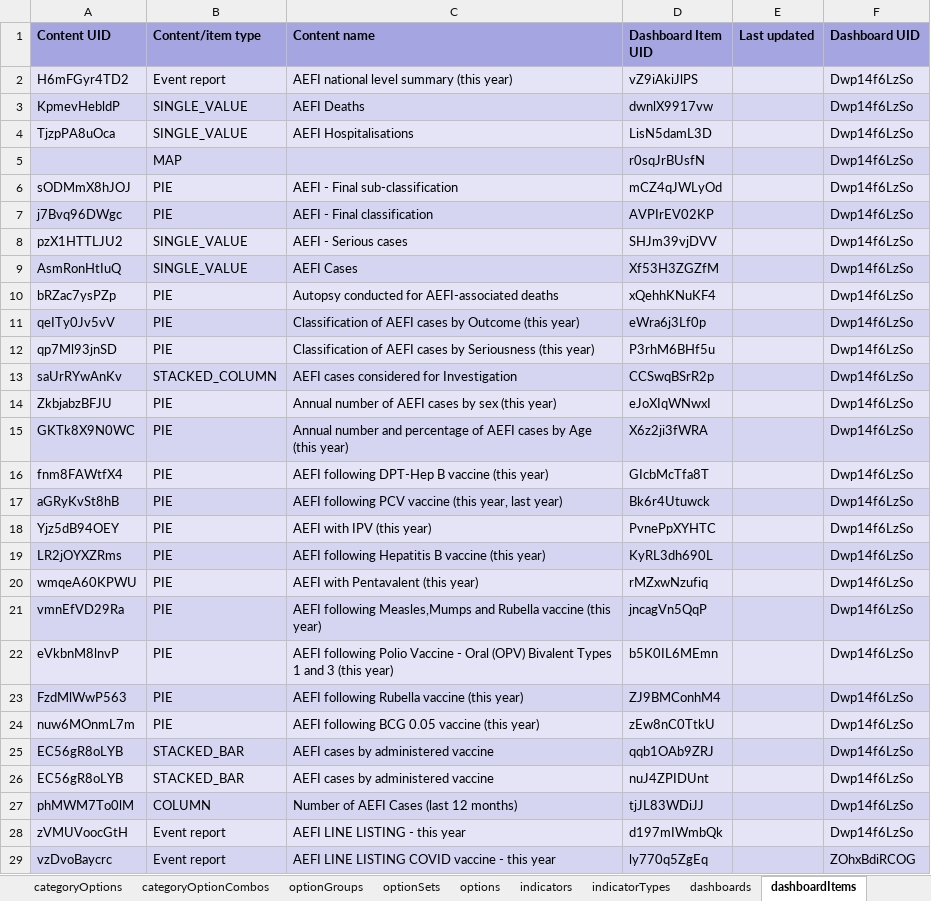
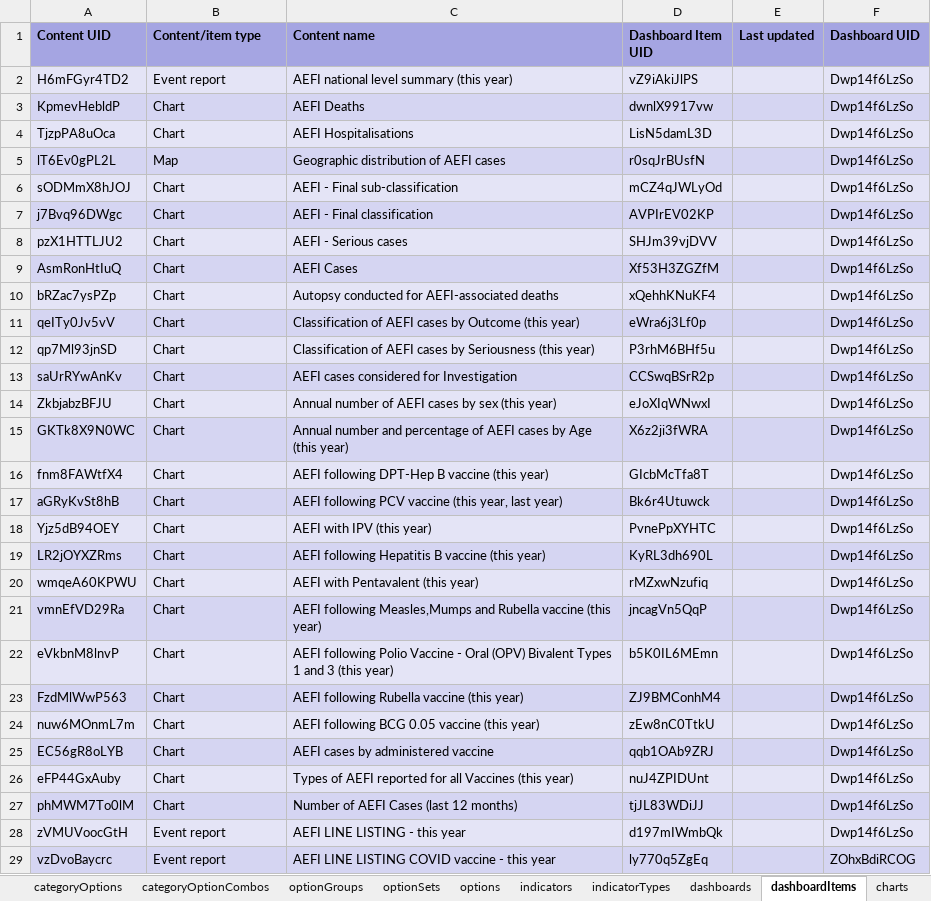
Before and after one commit to dhis2/metadata-package-development, an Excel workbook: metadata/AEFI/AEFI_TRACKER_V1_DHIS2.34/reference.xlsx, sheet dashboardItems, drawn as a sheet; only a part is shown; values as stored, in another font and other column widths than the file's, no borders; removed rows and columns are numbered as before the commit, all else as after; the diff covers the shown part only; the diff names each change by its address in the sheet, - before the commit and + after, or states it on an @@ line.

Commit message:
feat: update AEFI for DHIS2v 2.33, 2.34, 2.35

```diff
--- a/metadata/AEFI/AEFI_TRACKER_V1_DHIS2.34/reference.xlsx (sheet dashboardItems)
+++ b/metadata/AEFI/AEFI_TRACKER_V1_DHIS2.34/reference.xlsx (sheet dashboardItems)
-B3:B4 (Content/item type): SINGLE_VALUE
+B3:B4 (Content/item type): Chart
-row 5:  | MAP |  | r0sqJrBUsfN |  | Dwp14f6LzSo
+row 5: lT6Ev0gPL2L | Map | Geographic distribution of AEFI cases | r0sqJrBUsfN |  | Dwp14f6LzSo
-B6:B7 (Content/item type): PIE
+B6:B7 (Content/item type): Chart
-B8:B9 (Content/item type): SINGLE_VALUE
+B8:B9 (Content/item type): Chart
-B10:B12 (Content/item type): PIE
+B10:B12 (Content/item type): Chart
-B13 (Content/item type): STACKED_COLUMN
+B13 (Content/item type): Chart
-B14:B24 (Content/item type): PIE
+B14:B24 (Content/item type): Chart
-B25 (Content/item type): STACKED_BAR
+B25 (Content/item type): Chart
-row 26: EC56gR8oLYB | STACKED_BAR | AEFI cases by administered vaccine | nuJ4ZPIDUnt |  | Dwp14f6LzSo
+row 26: eFP44GxAuby | Chart | Types of AEFI reported for all Vaccines (this year) | nuJ4ZPIDUnt |  | Dwp14f6LzSo
-B27 (Content/item type): COLUMN
+B27 (Content/item type): Chart
```
Also changed, not shown: 3 added rows, 3 removed rows and 17 edited cells elsewhere in this sheet, sheet dataElementGroups, sheet trackedEntityAttributes, sheet dataElements, sheet programTrackedEntityAttributes, sheet Package info, sheet options, 3 more sheets, other sheet tabs, metadata/AEFI/AEFI_TRACKER_V1_DHIS2.33/reference.xlsx, metadata/AEFI/AEFI_TRACKER_V1_DHIS2.35/reference.xlsx, 6 other files.
